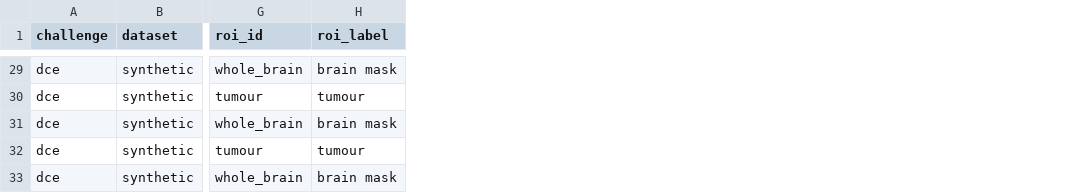
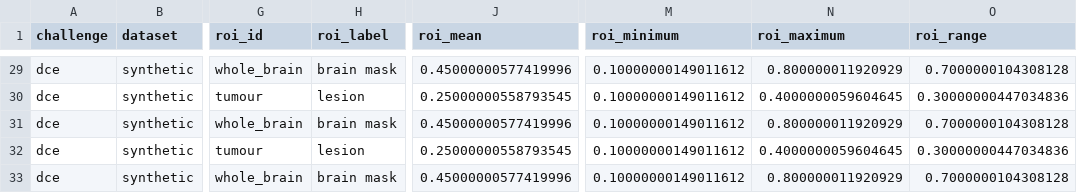
Before and after one commit to ralkhleef/osipi-perfusion-pipeline, a CSV file: docs/downloads/example-roi-statistics.csv, drawn as a sheet; only a part is shown, gaps mark what is left out; the diff covers the shown part only; the diff names each change by its address in the sheet, - before the commit and + after, or states it on an @@ line.

```diff
--- a/docs/downloads/example-roi-statistics.csv
+++ b/docs/downloads/example-roi-statistics.csv
+column J (roi_mean), rows 29-33: 0.45000000577419996 | 0.25000000558793545 | 0.45000000577419996 | 0.25000000558793545 | 0.45000000577419996
+column M (roi_minimum), rows 29-33: all 0.10000000149011612
+column N (roi_maximum), rows 29-33: 0.800000011920929 | 0.4000000059604645 | 0.800000011920929 | 0.4000000059604645 | 0.800000011920929
+column O (roi_range), rows 29-33: 0.7000000104308128 | 0.30000000447034836 | 0.7000000104308128 | 0.30000000447034836 | 0.7000000104308128
-H30 (roi_label): tumour
+H30 (roi_label): lesion
-H32 (roi_label): tumour
+H32 (roi_label): lesion
```
Also changed, not shown: 14 edited cells elsewhere in this file, 53 other files.
